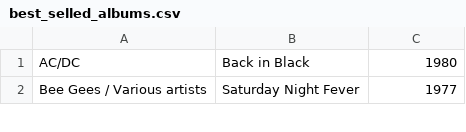
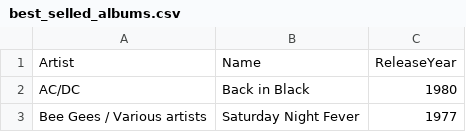
Before and after one commit to jimwayneyeh/sample-vespa-data-feeder, a CSV file: src/main/resources/best_selled_albums.csv, drawn as a sheet; only a part is shown.

Commit message:
Add OpenCSV for reading sample data.

```diff
--- a/src/main/resources/best_selled_albums.csv
+++ b/src/main/resources/best_selled_albums.csv
@@ -1 +1,2 @@
+Artist,Name,ReleaseYear
 AC/DC,Back in Black,1980
```
Also changed, not shown: 2 other files.
